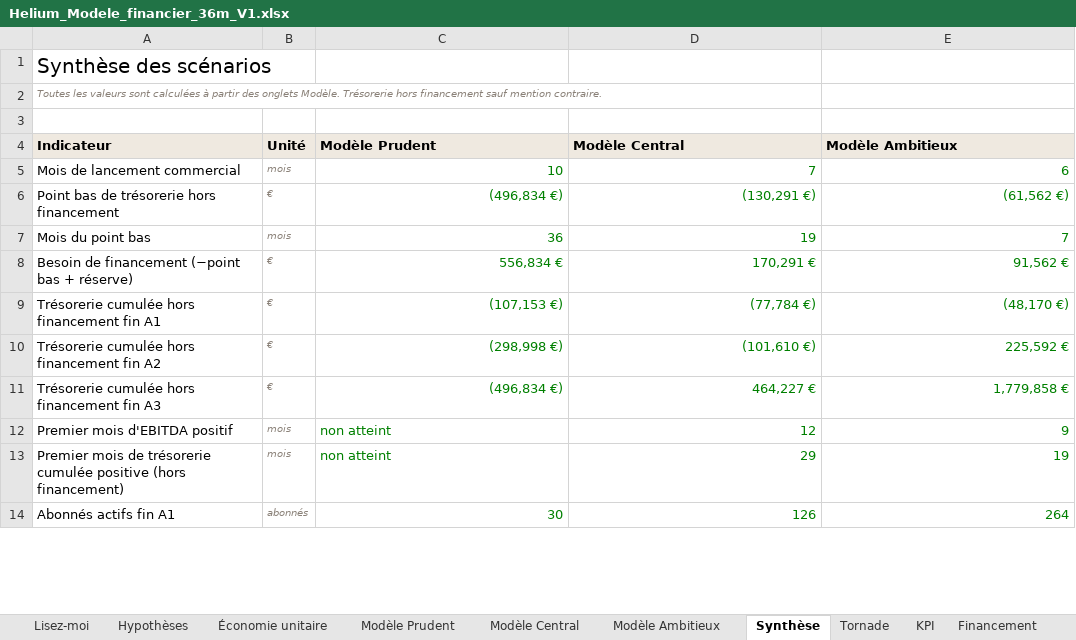
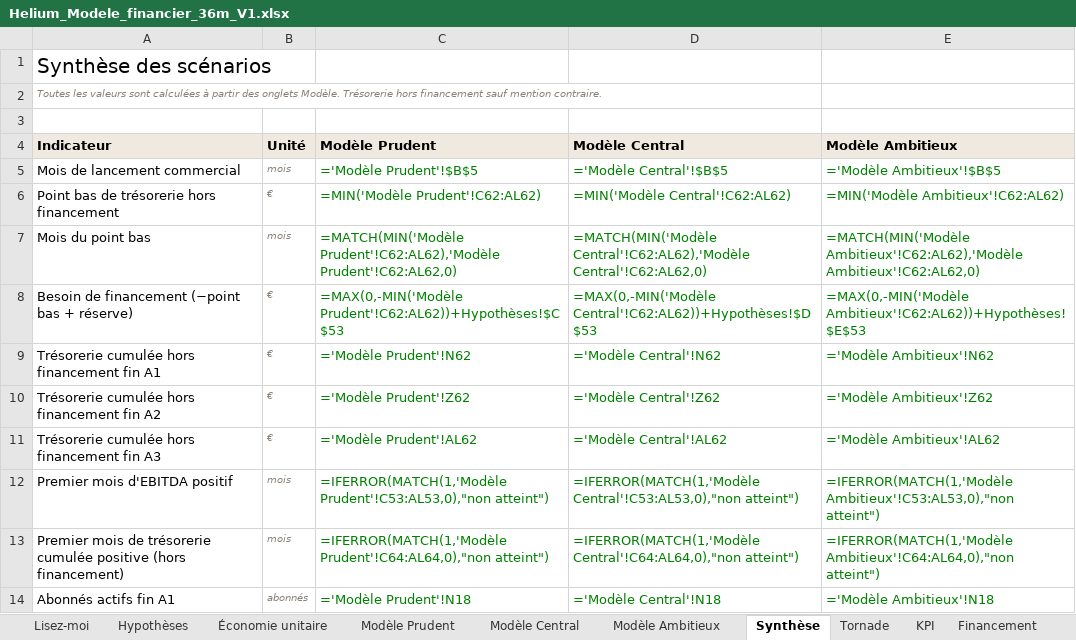
Before and after one commit to malikmubashir/HEC-Group4-Brain, an Excel workbook: PRODUCTIONS ASSISTANTS/2026 1027 Helium Board/Finance/Helium_Modele_financier_36m_V1.xlsx, sheet Synthèse, drawn as a sheet; only a part is shown; values as stored, in another font and other column widths than the file's, no borders; formulas without a stored value are shown as written; the diff covers the shown part only; the diff names each change by its address in the sheet, - before the commit and + after, or states it on an @@ line.

```diff
--- a/PRODUCTIONS ASSISTANTS/2026 1027 Helium Board/Finance/Helium_Modele_financier_36m_V1.xlsx (sheet Synthèse)
+++ b/PRODUCTIONS ASSISTANTS/2026 1027 Helium Board/Finance/Helium_Modele_financier_36m_V1.xlsx (sheet Synthèse)
-C5 (Modèle Prudent): 10
+C5 (Modèle Prudent): ='Modèle Prudent'!$B$5
-D5 (Modèle Central): 7
+D5 (Modèle Central): ='Modèle Central'!$B$5
-E5 (Modèle Ambitieux): 6
+E5 (Modèle Ambitieux): ='Modèle Ambitieux'!$B$5
-C6 (Modèle Prudent): (496,834 €)
+C6 (Modèle Prudent): =MIN('Modèle Prudent'!C62:AL62)
-D6 (Modèle Central): (130,291 €)
+D6 (Modèle Central): =MIN('Modèle Central'!C62:AL62)
-E6 (Modèle Ambitieux): (61,562 €)
+E6 (Modèle Ambitieux): =MIN('Modèle Ambitieux'!C62:AL62)
-C7 (Modèle Prudent): 36
+C7 (Modèle Prudent): =MATCH(MIN('Modèle Prudent'!C62:AL62),'Modèle Prudent'!C62:AL62,0)
-D7 (Modèle Central): 19
+D7 (Modèle Central): =MATCH(MIN('Modèle Central'!C62:AL62),'Modèle Central'!C62:AL62,0)
-E7 (Modèle Ambitieux): 7
+E7 (Modèle Ambitieux): =MATCH(MIN('Modèle Ambitieux'!C62:AL62),'Modèle Ambitieux'!C62:AL62,0)
-C8 (Modèle Prudent): 556,834 €
+C8 (Modèle Prudent): =MAX(0,-MIN('Modèle Prudent'!C62:AL62))+Hypothèses!$C$53
-D8 (Modèle Central): 170,291 €
+D8 (Modèle Central): =MAX(0,-MIN('Modèle Central'!C62:AL62))+Hypothèses!$D$53
-E8 (Modèle Ambitieux): 91,562 €
+E8 (Modèle Ambitieux): =MAX(0,-MIN('Modèle Ambitieux'!C62:AL62))+Hypothèses!$E$53
-C9 (Modèle Prudent): (107,153 €)
+C9 (Modèle Prudent): ='Modèle Prudent'!N62
-D9 (Modèle Central): (77,784 €)
+D9 (Modèle Central): ='Modèle Central'!N62
-E9 (Modèle Ambitieux): (48,170 €)
+E9 (Modèle Ambitieux): ='Modèle Ambitieux'!N62
-C10 (Modèle Prudent): (298,998 €)
+C10 (Modèle Prudent): ='Modèle Prudent'!Z62
-D10 (Modèle Central): (101,610 €)
+D10 (Modèle Central): ='Modèle Central'!Z62
-E10 (Modèle Ambitieux): 225,592 €
+E10 (Modèle Ambitieux): ='Modèle Ambitieux'!Z62
-C11 (Modèle Prudent): (496,834 €)
+C11 (Modèle Prudent): ='Modèle Prudent'!AL62
-D11 (Modèle Central): 464,227 €
+D11 (Modèle Central): ='Modèle Central'!AL62
-E11 (Modèle Ambitieux): 1,779,858 €
+E11 (Modèle Ambitieux): ='Modèle Ambitieux'!AL62
-C12 (Modèle Prudent): non atteint
+C12 (Modèle Prudent): =IFERROR(MATCH(1,'Modèle Prudent'!C53:AL53,0),"non atteint")
-D12 (Modèle Central): 12
+D12 (Modèle Central): =IFERROR(MATCH(1,'Modèle Central'!C53:AL53,0),"non atteint")
-E12 (Modèle Ambitieux): 9
+E12 (Modèle Ambitieux): =IFERROR(MATCH(1,'Modèle Ambitieux'!C53:AL53,0),"non atteint")
-C13 (Modèle Prudent): non atteint
+C13 (Modèle Prudent): =IFERROR(MATCH(1,'Modèle Prudent'!C64:AL64,0),"non atteint")
-D13 (Modèle Central): 29
+D13 (Modèle Central): =IFERROR(MATCH(1,'Modèle Central'!C64:AL64,0),"non atteint")
-E13 (Modèle Ambitieux): 19
+E13 (Modèle Ambitieux): =IFERROR(MATCH(1,'Modèle Ambitieux'!C64:AL64,0),"non atteint")
-C14 (Modèle Prudent): 30
+C14 (Modèle Prudent): ='Modèle Prudent'!N18
-D14 (Modèle Central): 126
+D14 (Modèle Central): ='Modèle Central'!N18
-E14 (Modèle Ambitieux): 264
+E14 (Modèle Ambitieux): ='Modèle Ambitieux'!N18
```
Also changed, not shown: 45 edited cells elsewhere in this sheet, sheet Modèle Prudent, sheet Modèle Ambitieux, sheet S01, sheet S02, sheet S09, sheet S07, 12 more sheets, charts or pictures, 12 other files.
